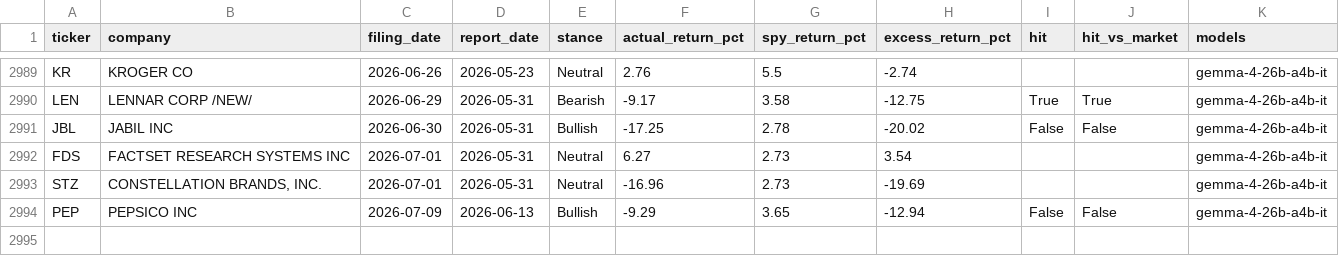
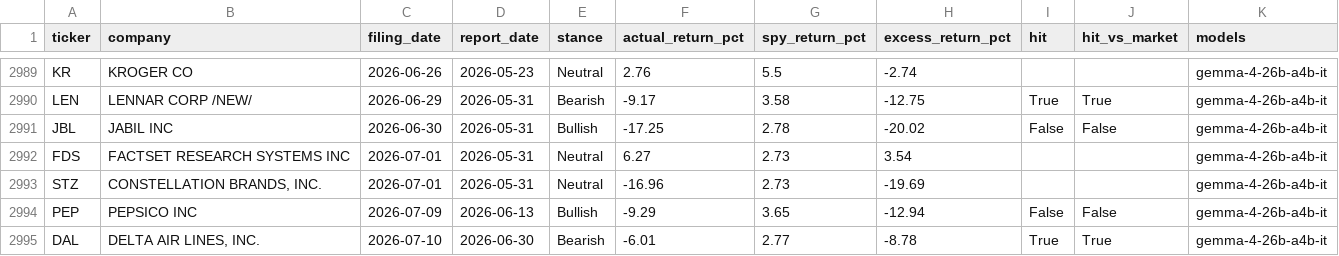
Before and after one commit to matthewginz/10q-equity-agent, a CSV file: docs/backtest/results.csv, drawn as a sheet; only a part is shown, gaps mark what is left out.

```diff
--- a/docs/backtest/results.csv
+++ b/docs/backtest/results.csv
@@ -2994 +2994,2 @@ STZ,"CONSTELLATION BRANDS, INC.",2026-07-01,2026-05-31,Neutral,-16.96,2.73,-19.6
 PEP,PEPSICO INC,2026-07-09,2026-06-13,Bullish,-9.29,3.65,-12.94,False,False,gemma-4-26b-a4b-it
+DAL,"DELTA AIR LINES, INC.",2026-07-10,2026-06-30,Bearish,-6.01,2.77,-8.78,True,True,gemma-4-26b-a4b-it
```
Also changed, not shown: docs/backtest/analyst_comparison.csv, 2 other files.
